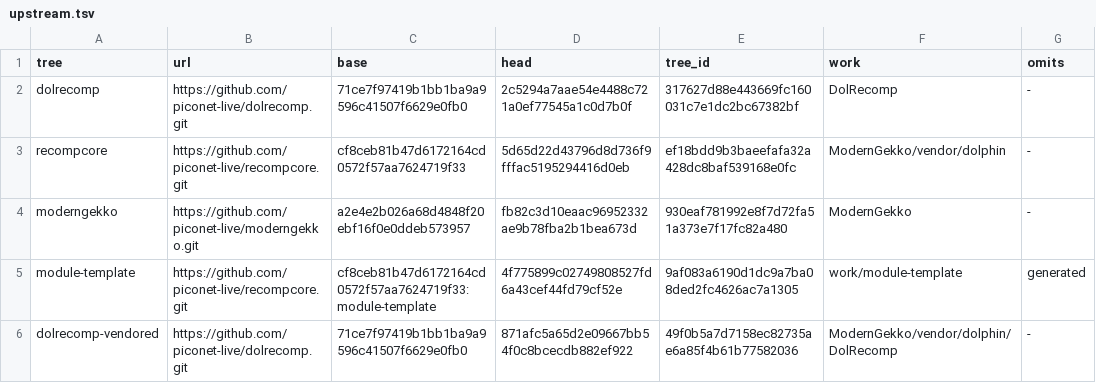
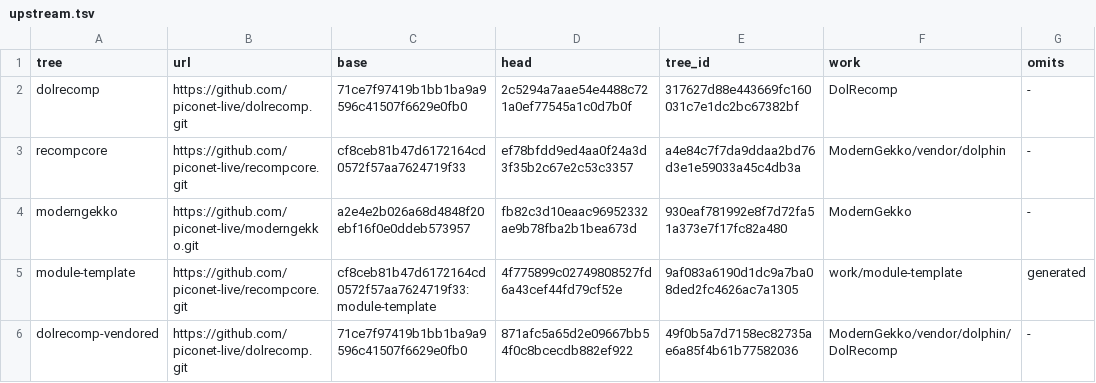
Before and after one commit to piconet-live/piconet-runner, a TSV file: forks/upstream.tsv, drawn as a sheet.

```diff
--- a/forks/upstream.tsv
+++ b/forks/upstream.tsv
@@ -2,3 +2,3 @@ tree	url	base	head	tree_id	work	omits
 dolrecomp	https://github.com/piconet-live/dolrecomp.git	71ce7f97419b1bb1ba9a9596c41507f6629e0fb0	2c5294a7aae54e4488c721a0ef77545a1c0d7b0f	317627d88e443669fc160031c7e1dc2bc67382bf	DolRecomp	-
-recompcore	https://github.com/piconet-live/recompcore.git	cf8ceb81b47d6172164cd0572f57aa7624719f33	5d65d22d43796d8d736f9fffac5195294416d0eb	ef18bdd9b3baeefafa32a428dc8baf539168e0fc	ModernGekko/vendor/dolphin	-
+recompcore	https://github.com/piconet-live/recompcore.git	cf8ceb81b47d6172164cd0572f57aa7624719f33	ef78bfdd9ed4aa0f24a3d3f35b2c67e2c53c3357	a4e84c7f7da9ddaa2bd76d3e1e59033a45c4db3a	ModernGekko/vendor/dolphin	-
 moderngekko	https://github.com/piconet-live/moderngekko.git	a2e4e2b026a68d4848f20ebf16f0e0ddeb573957	fb82c3d10eaac96952332ae9b78fba2b1bea673d	930eaf781992e8f7d72fa51a373e7f17fc82a480	ModernGekko	-
```
